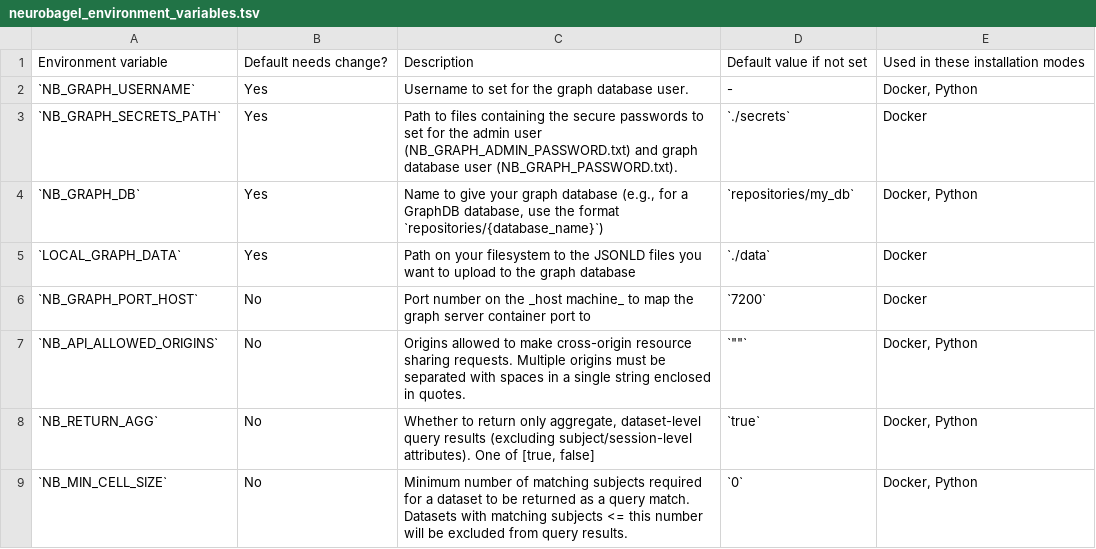
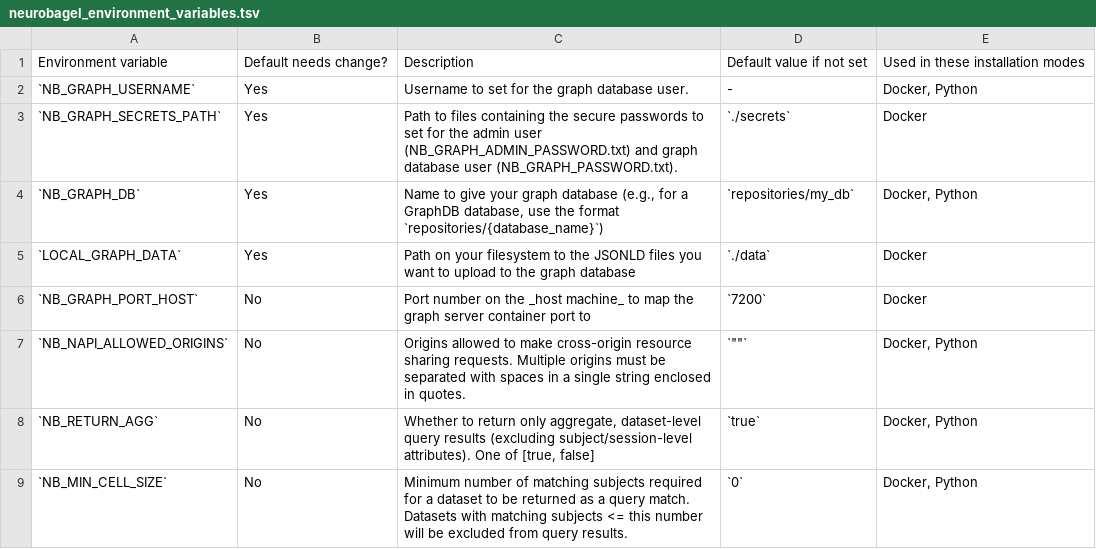
Before and after one commit to neurobagel/recipes, a TSV file: docs/neurobagel_environment_variables.tsv, drawn as a sheet; only a part is shown.

Commit message:
revert previous change from NB_NAPI_ALLOWED_ORIGINS -> NB_API_ALLOWED_ORIGINS

```diff
--- a/docs/neurobagel_environment_variables.tsv
+++ b/docs/neurobagel_environment_variables.tsv
@@ -6,3 +6,3 @@ Environment variable	Default needs change?	Description	Default value if not set
 `NB_GRAPH_PORT_HOST`	No	Port number on the _host machine_ to map the graph server container port to	`7200`	Docker
-`NB_API_ALLOWED_ORIGINS`	No	Origins allowed to make cross-origin resource sharing requests. Multiple origins must be separated with spaces in a single string enclosed in quotes.	"`""""`"	Docker, Python
+`NB_NAPI_ALLOWED_ORIGINS`	No	Origins allowed to make cross-origin resource sharing requests. Multiple origins must be separated with spaces in a single string enclosed in quotes.	"`""""`"	Docker, Python
 `NB_RETURN_AGG`	No	Whether to return only aggregate, dataset-level query results (excluding subject/session-level attributes). One of [true, false]	`true`	Docker, Python
```
Also changed, not shown: 1 other file.
